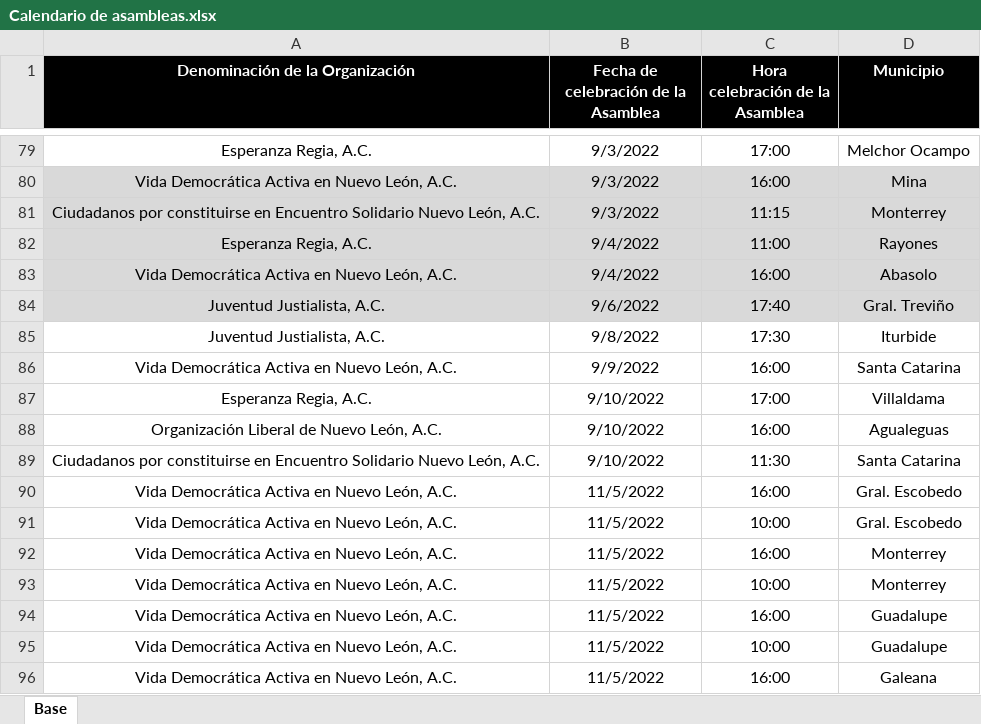
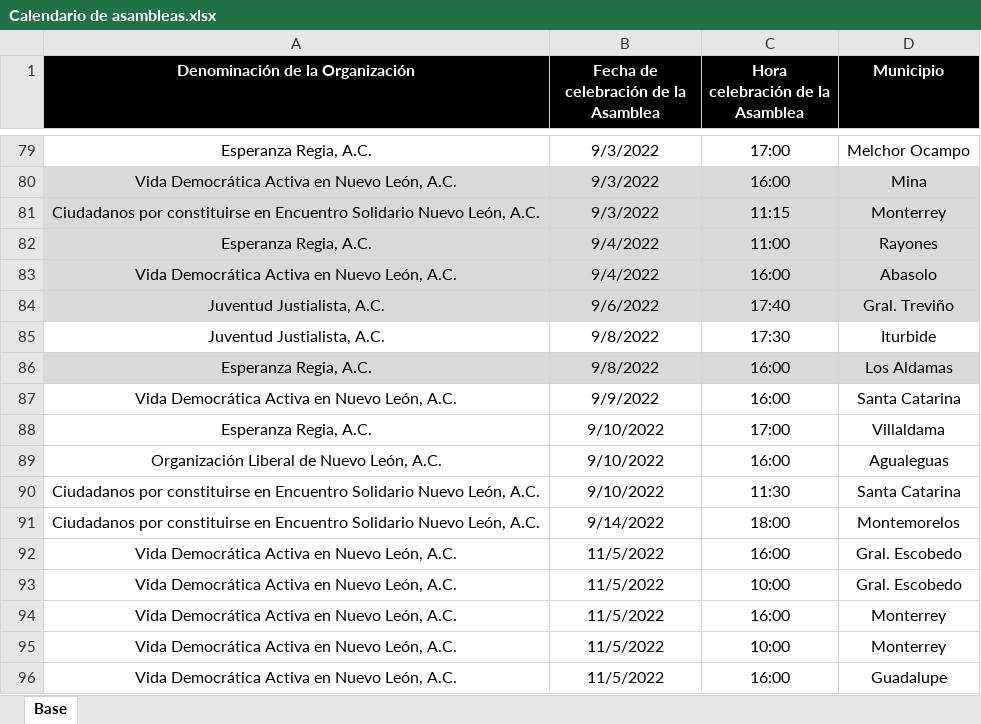
Before and after one commit to RitoCruz12/CalendarioDeAsambleas, an Excel workbook: Calendario de asambleas.xlsx, sheet Base, drawn as a sheet; only a part is shown, gaps mark what is left out; the shorter side is filled out with more unchanged rows; values as stored, in another font and other column widths than the file's, no borders; the diff names each change by its address in the sheet, - before the commit and + after, or states it on an @@ line.

Commit message:
assembly update 29

```diff
--- a/Calendario de asambleas.xlsx (sheet Base)
+++ b/Calendario de asambleas.xlsx (sheet Base)
+row 86: Esperanza Regia, A.C. | 9/8/2022 | 16:00 | Los Aldamas
+row 91: Ciudadanos por constituirse en Encuentro Solidario Nuevo León, A.C. | 9/14/2022 | 18:00 | Montemorelos
```
